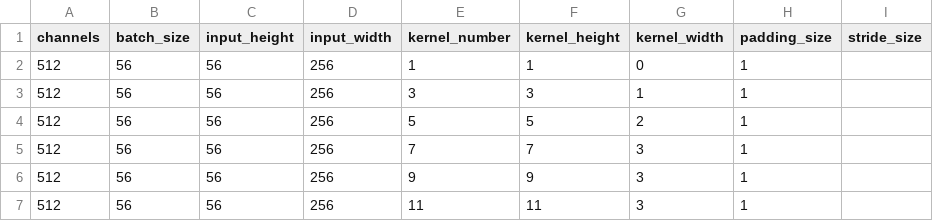
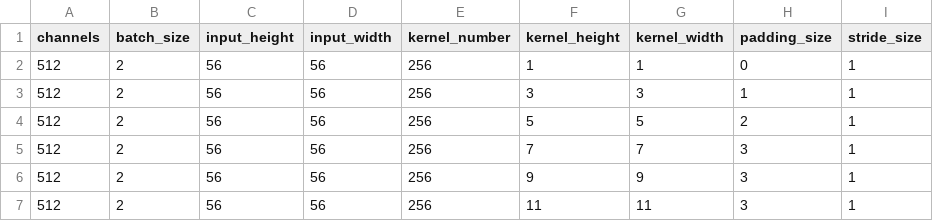
Before and after one commit to lucat1/fast-ternary-convolution, a CSV file: parameters/diff_kernels.csv, drawn as a sheet.

Commit message:
batch size in csvs

```diff
--- a/parameters/diff_kernels.csv
+++ b/parameters/diff_kernels.csv
@@ -1,7 +1,7 @@
 channels,batch_size,input_height,input_width,kernel_number,kernel_height,kernel_width,padding_size,stride_size
-512, 56, 56, 256, 1, 1, 0, 1
-512, 56, 56, 256, 3, 3, 1, 1
-512, 56, 56, 256, 5, 5, 2, 1
-512, 56, 56, 256, 7, 7, 3, 1
-512, 56, 56, 256, 9, 9, 3, 1
-512, 56, 56, 256,11,11, 3, 1
+512, 2, 56, 56, 256, 1, 1, 0, 1
+512, 2, 56, 56, 256, 3, 3, 1, 1
+512, 2, 56, 56, 256, 5, 5, 2, 1
+512, 2, 56, 56, 256, 7, 7, 3, 1
+512, 2, 56, 56, 256, 9, 9, 3, 1
+512, 2, 56, 56, 256,11,11, 3, 1
```
Also changed, not shown: parameters/bar.csv, parameters/incr_stride.csv, 3 other files.
